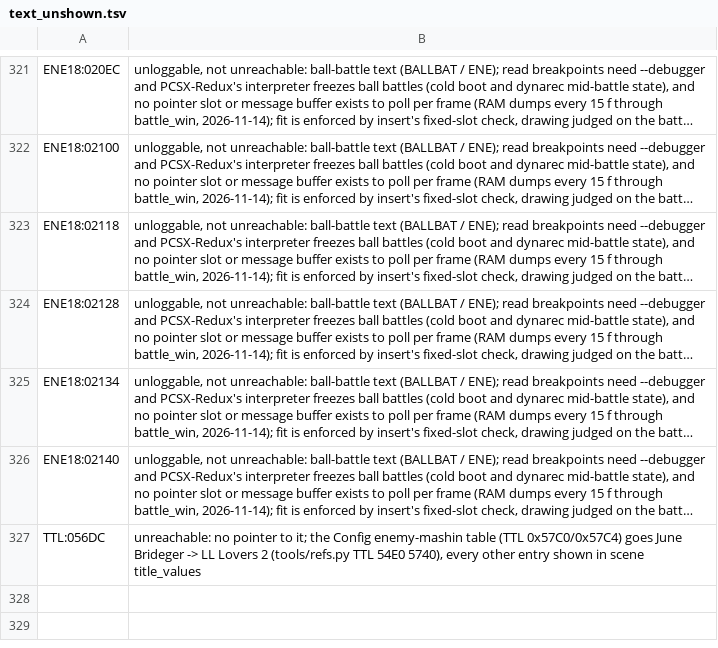
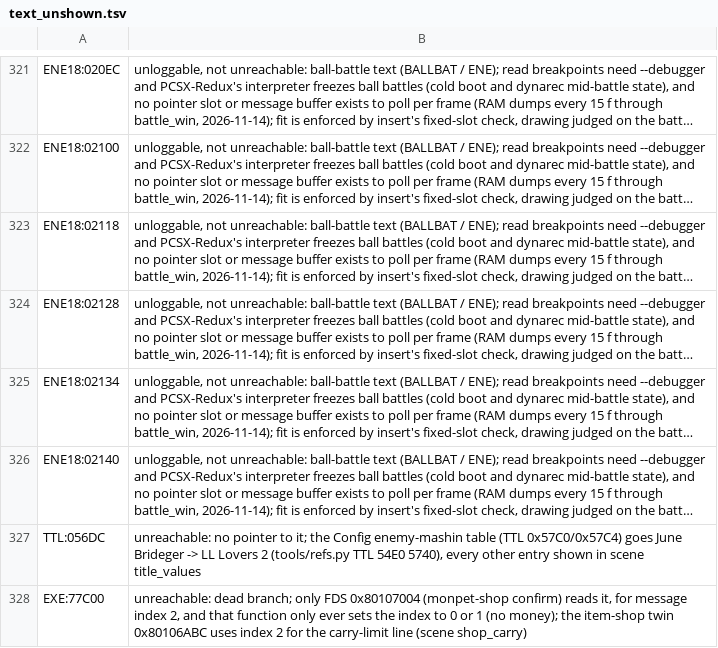
Before and after one commit to minhnhattonthat/chou-mashin-eiyuuden-wataru-another-step-en, a TSV file: docs/text_unshown.tsv, drawn as a sheet; only a part is shown, gaps mark what is left out; long unchanged cells end in …; the diff names each change by its address in the sheet, - before the commit and + after, or states it on an @@ line.

```diff
--- a/docs/text_unshown.tsv
+++ b/docs/text_unshown.tsv
+row 328: EXE:77C00 | unreachable: dead branch; only FDS 0x80107004 (monpet-shop confirm) reads it, for message index 2, and that function only ever sets the index to 0 or 1 (no money); the item-shop twin 0x80106ABC uses index 2 for the carry-limit line (scene shop_carry)
```
Also changed, not shown: 8 other files.
